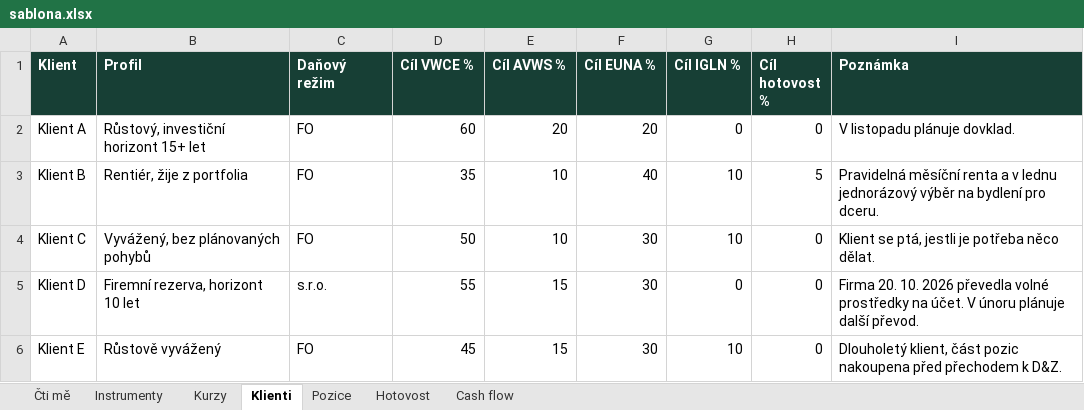
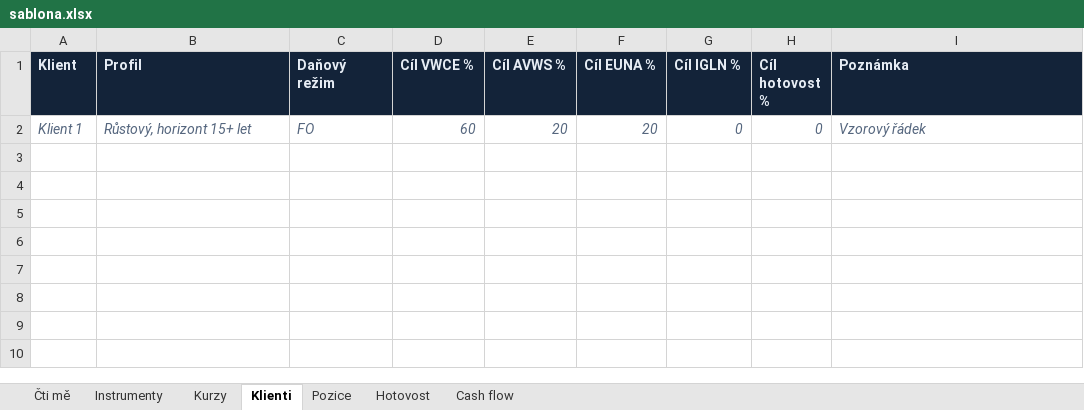
Before and after one commit to vaclavkotvalt/vaclavkotvalt.github.io, an Excel workbook: rebalancing/sablona.xlsx, sheet Klienti, drawn as a sheet; values as stored, in another font and other column widths than the file's, no borders; the diff names each change by its address in the sheet, - before the commit and + after, or states it on an @@ line.

```diff
--- a/rebalancing/sablona.xlsx (sheet Klienti)
+++ b/rebalancing/sablona.xlsx (sheet Klienti)
@@ A1:I1 fill: #173F35 → #132339, text colour: #FFFFFF → #E6ECF4 @@
-A2 (Klient): Klient A
+A2 (Klient): Klient 1
@@ A2:I2 italic: off → on, text colour: black → #55667E @@
-B2 (Profil): Růstový, investiční horizont 15+ let
+B2 (Profil): Růstový, horizont 15+ let
-I2 (Poznámka): V listopadu plánuje dovklad.
+I2 (Poznámka): Vzorový řádek
-row 3: Klient B | Rentiér, žije z portfolia | FO | 35 | 10 | 40 | 10 | 5 | Pravidelná měsíční renta a v lednu jednorázový výběr na bydlení pro dceru.
-row 4: Klient C | Vyvážený, bez plánovaných pohybů | FO | 50 | 10 | 30 | 10 | 0 | Klient se ptá, jestli je potřeba něco dělat.
-row 5: Klient D | Firemní rezerva, horizont 10 let | s.r.o. | 55 | 15 | 30 | 0 | 0 | Firma 20. 10. 2026 převedla volné prostředky na účet. V únoru plánuje další převod.
-row 6: Klient E | Růstově vyvážený | FO | 45 | 15 | 30 | 10 | 0 | Dlouholetý klient, část pozic nakoupena před přechodem k D&Z.
```
Also changed, not shown: sheet Pozice, sheet Cash flow, sheet Hotovost, sheet Čti mě, sheet Instrumenty, sheet Kurzy, 2 other files.
